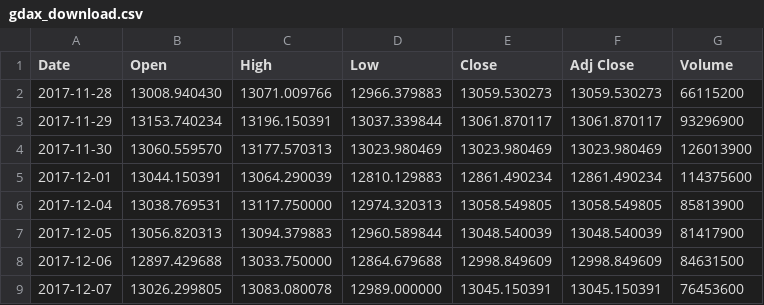
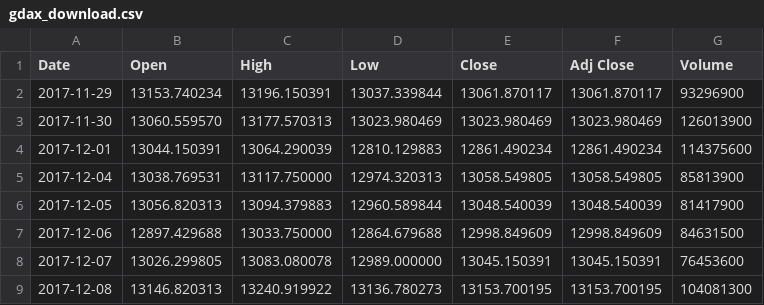
Before and after one commit to bautt/splunk4champions2, a CSV file: src/package/static/gdax_download.csv, drawn as a sheet; only a part is shown; the shorter side is filled out with more unchanged rows.

```diff
--- a/src/package/static/gdax_download.csv
+++ b/src/package/static/gdax_download.csv
@@ -1,3 +1,2 @@
 Date,Open,High,Low,Close,Adj Close,Volume
-2017-11-28,13008.940430,13071.009766,12966.379883,13059.530273,13059.530273,66115200
 2017-11-29,13153.740234,13196.150391,13037.339844,13061.870117,13061.870117,93296900
```
Also changed, not shown: 1 other file.
